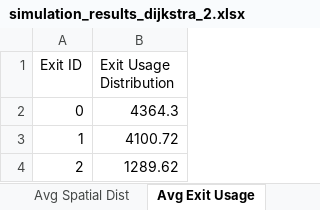
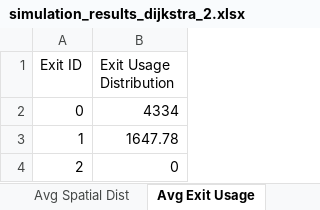
Before and after one commit to DogoeDude/Thesis_Simulation_Dijsktra, an Excel workbook: Dijkstra_Pure/simulation_results_dijkstra_2.xlsx, sheet Avg Exit Usage, drawn as a sheet; values as stored, in another font and other column widths than the file's, no borders; the diff names each change by its address in the sheet, - before the commit and + after, or states it on an @@ line.

```diff
--- a/Dijkstra_Pure/simulation_results_dijkstra_2.xlsx (sheet Avg Exit Usage)
+++ b/Dijkstra_Pure/simulation_results_dijkstra_2.xlsx (sheet Avg Exit Usage)
-B2 (Exit Usage Distribution): 4364.3
+B2 (Exit Usage Distribution): 4334
-B3 (Exit Usage Distribution): 4100.72
+B3 (Exit Usage Distribution): 1647.78
-B4 (Exit Usage Distribution): 1289.62
+B4 (Exit Usage Distribution): 0
```
Also changed, not shown: sheet Avg Time Series, sheet Avg Spatial Dist, sheet Run Comparisons, 8 other files.
